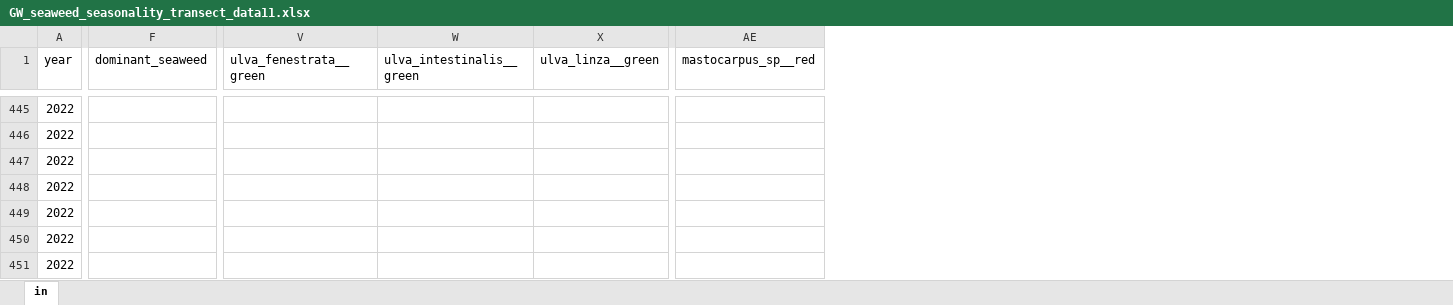
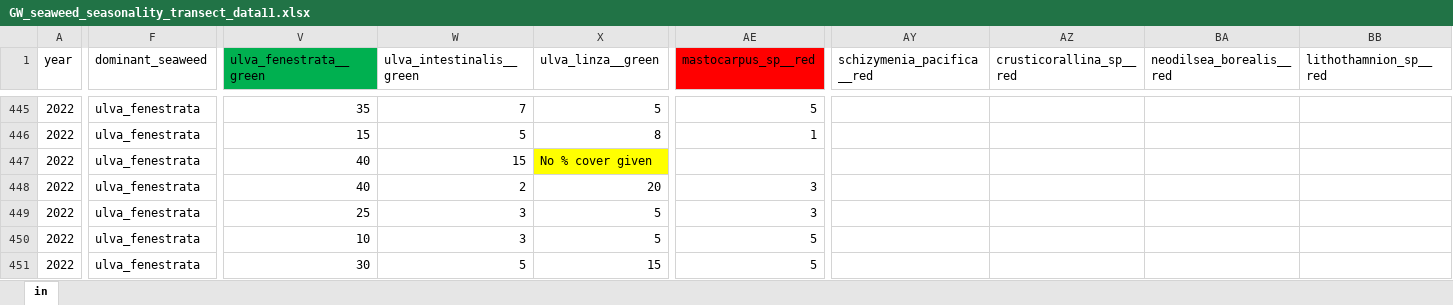
Before and after one commit to siobhanschenk/GW_seaweed_seasonality_transects, an Excel workbook: GW_seaweed_seasonality_transect_data11.xlsx, sheet in, drawn as a sheet; only a part is shown, gaps mark what is left out; values as stored, in another font and other column widths than the file's, no borders; the diff covers the shown part only; the diff names each change by its address in the sheet, - before the commit and + after, or states it on an @@ line.

```diff
--- a/GW_seaweed_seasonality_transect_data11.xlsx (sheet in)
+++ b/GW_seaweed_seasonality_transect_data11.xlsx (sheet in)
+column AY (schizymenia_pacifica__red), empty
+column AZ (crusticorallina_sp__red), empty
+column BA (neodilsea_borealis__red), empty
+column BB (lithothamnion_sp__red), empty
-V1 fill: none
+V1 fill: #00B050
-AE1 fill: none
+AE1 fill: #FF0000
-F445:F451 (dominant_seaweed): (empty)
+F445:F451 (dominant_seaweed): ulva_fenestrata
-V445 (ulva_fenestrata__green): (empty)
+V445 (ulva_fenestrata__green): 35
-W445 (ulva_intestinalis__green): (empty)
+W445 (ulva_intestinalis__green): 7
-X445 (ulva_linza__green): (empty)
+X445 (ulva_linza__green): 5
-AE445 (mastocarpus_sp__red): (empty)
+AE445 (mastocarpus_sp__red): 5
-V446 (ulva_fenestrata__green): (empty)
+V446 (ulva_fenestrata__green): 15
-W446 (ulva_intestinalis__green): (empty)
+W446 (ulva_intestinalis__green): 5
-X446 (ulva_linza__green): (empty)
+X446 (ulva_linza__green): 8
-AE446 (mastocarpus_sp__red): (empty)
+AE446 (mastocarpus_sp__red): 1
-V447:V448 (ulva_fenestrata__green): (empty)
+V447:V448 (ulva_fenestrata__green): 40
-W447 (ulva_intestinalis__green): (empty)
+W447 (ulva_intestinalis__green): 15
-X447 (ulva_linza__green): (empty)
+X447 (ulva_linza__green): No % cover given
-X447 fill: none
+X447 fill: #FFFF00
-W448 (ulva_intestinalis__green): (empty)
+W448 (ulva_intestinalis__green): 2
-X448 (ulva_linza__green): (empty)
+X448 (ulva_linza__green): 20
-AE448:AE449 (mastocarpus_sp__red): (empty)
+AE448:AE449 (mastocarpus_sp__red): 3
-V449 (ulva_fenestrata__green): (empty)
+V449 (ulva_fenestrata__green): 25
-W449:W450 (ulva_intestinalis__green): (empty)
+W449:W450 (ulva_intestinalis__green): 3
-X449:X450 (ulva_linza__green): (empty)
+X449:X450 (ulva_linza__green): 5
-V450 (ulva_fenestrata__green): (empty)
+V450 (ulva_fenestrata__green): 10
-AE450:AE451 (mastocarpus_sp__red): (empty)
+AE450:AE451 (mastocarpus_sp__red): 5
-V451 (ulva_fenestrata__green): (empty)
+V451 (ulva_fenestrata__green): 30
-W451 (ulva_intestinalis__green): (empty)
+W451 (ulva_intestinalis__green): 5
-X451 (ulva_linza__green): (empty)
+X451 (ulva_linza__green): 15
```
Also changed, not shown: 7 added rows, 6 removed rows, 2 added columns, 214 edited cells and cell formats elsewhere in this sheet, 4 other files.
